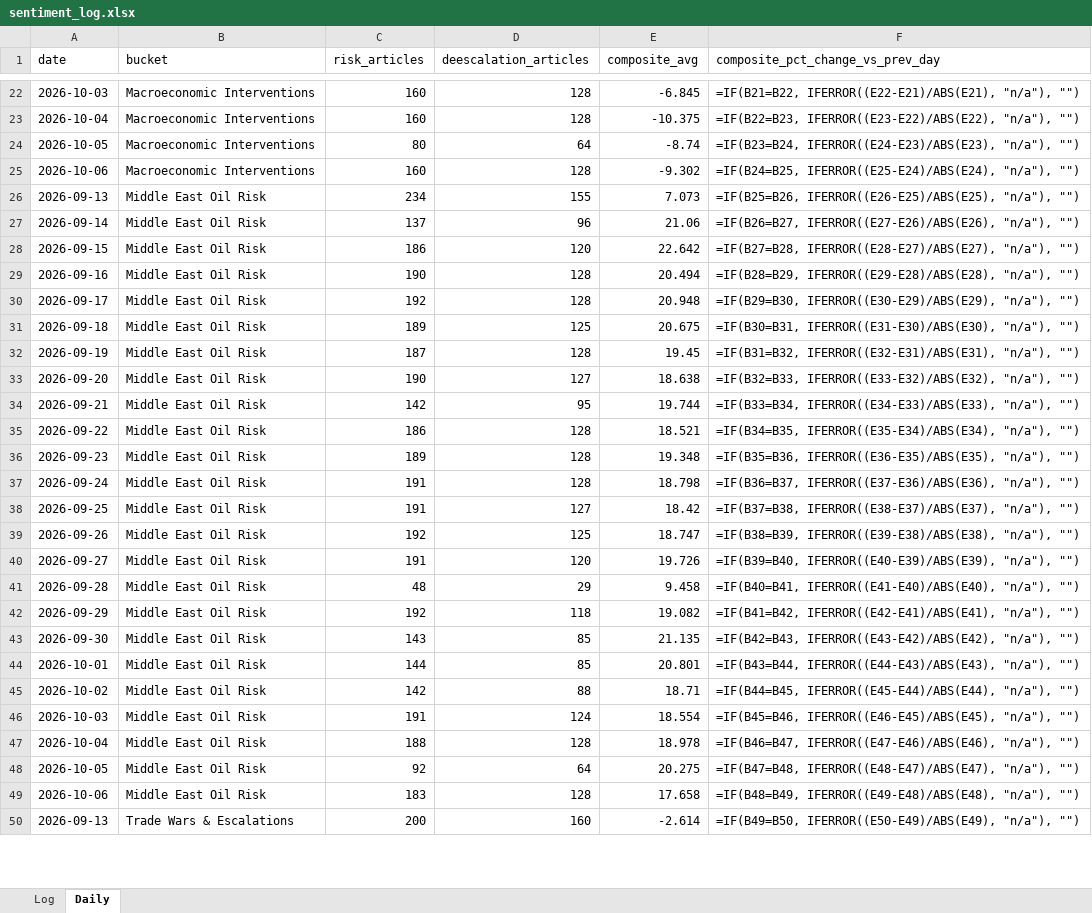
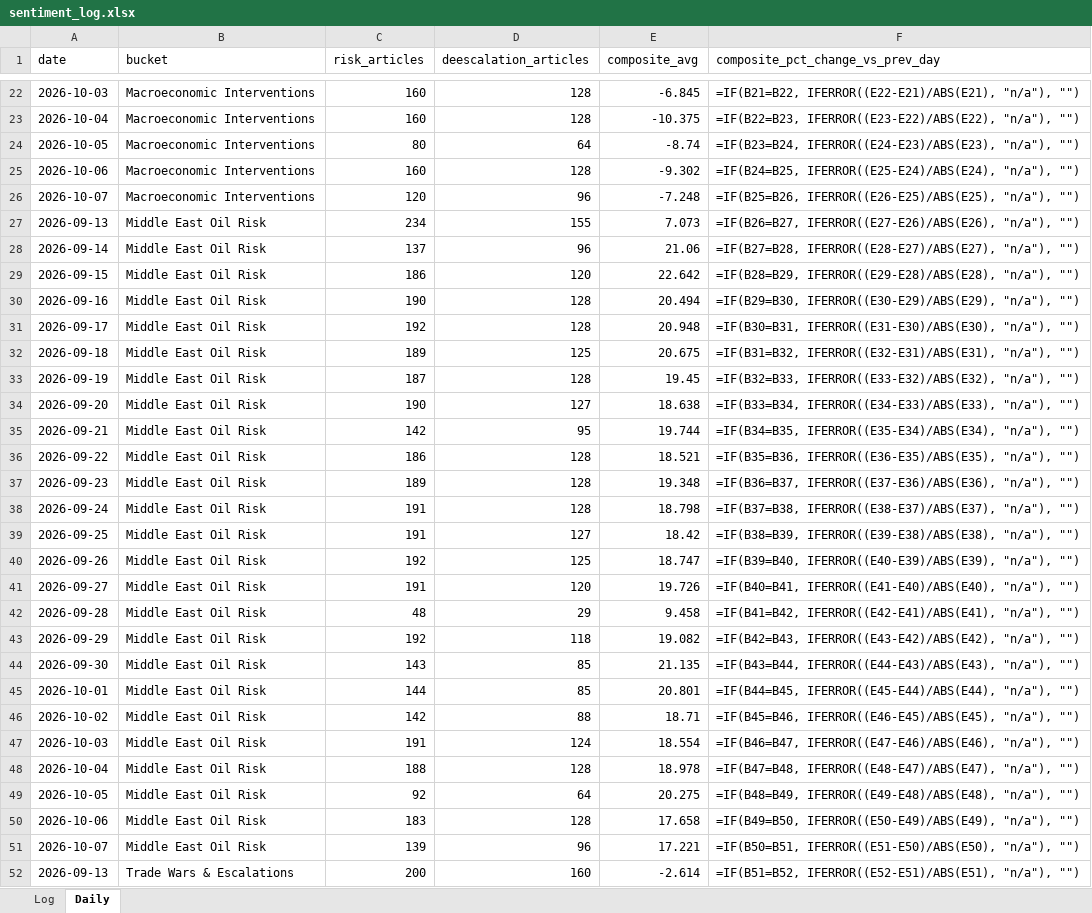
Before and after one commit to Jamesssurfer/CriticalNews_Sentiment, an Excel workbook: data/sentiment_log.xlsx, sheet Daily, drawn as a sheet; only a part is shown, gaps mark what is left out; values as stored, in another font and other column widths than the file's, no borders; formulas without a stored value are shown as written; addresses are those after the commit; the diff covers the shown part only; the diff names each change by its address in the sheet, - before the commit and + after, or states it on an @@ line.

```diff
--- a/data/sentiment_log.xlsx (sheet Daily)
+++ b/data/sentiment_log.xlsx (sheet Daily)
+row 26: 2026-10-07 | Macroeconomic Interventions | 120 | 96 | -7.248 | =IF(B25=B26, IFERROR((E26-E25)/ABS(E25), "n/a"), "")
-F27 (composite_pct_change_vs_prev_day): =IF(B25=B26, IFERROR((E26-E25)/ABS(E25), "n/a"), "")
+F27 (composite_pct_change_vs_prev_day): =IF(B26=B27, IFERROR((E27-E26)/ABS(E26), "n/a"), "")
-F28 (composite_pct_change_vs_prev_day): =IF(B26=B27, IFERROR((E27-E26)/ABS(E26), "n/a"), "")
+F28 (composite_pct_change_vs_prev_day): =IF(B27=B28, IFERROR((E28-E27)/ABS(E27), "n/a"), "")
-F29 (composite_pct_change_vs_prev_day): =IF(B27=B28, IFERROR((E28-E27)/ABS(E27), "n/a"), "")
+F29 (composite_pct_change_vs_prev_day): =IF(B28=B29, IFERROR((E29-E28)/ABS(E28), "n/a"), "")
-F30 (composite_pct_change_vs_prev_day): =IF(B28=B29, IFERROR((E29-E28)/ABS(E28), "n/a"), "")
+F30 (composite_pct_change_vs_prev_day): =IF(B29=B30, IFERROR((E30-E29)/ABS(E29), "n/a"), "")
-F31 (composite_pct_change_vs_prev_day): =IF(B29=B30, IFERROR((E30-E29)/ABS(E29), "n/a"), "")
+F31 (composite_pct_change_vs_prev_day): =IF(B30=B31, IFERROR((E31-E30)/ABS(E30), "n/a"), "")
-F32 (composite_pct_change_vs_prev_day): =IF(B30=B31, IFERROR((E31-E30)/ABS(E30), "n/a"), "")
+F32 (composite_pct_change_vs_prev_day): =IF(B31=B32, IFERROR((E32-E31)/ABS(E31), "n/a"), "")
-F33 (composite_pct_change_vs_prev_day): =IF(B31=B32, IFERROR((E32-E31)/ABS(E31), "n/a"), "")
+F33 (composite_pct_change_vs_prev_day): =IF(B32=B33, IFERROR((E33-E32)/ABS(E32), "n/a"), "")
-F34 (composite_pct_change_vs_prev_day): =IF(B32=B33, IFERROR((E33-E32)/ABS(E32), "n/a"), "")
+F34 (composite_pct_change_vs_prev_day): =IF(B33=B34, IFERROR((E34-E33)/ABS(E33), "n/a"), "")
-F35 (composite_pct_change_vs_prev_day): =IF(B33=B34, IFERROR((E34-E33)/ABS(E33), "n/a"), "")
+F35 (composite_pct_change_vs_prev_day): =IF(B34=B35, IFERROR((E35-E34)/ABS(E34), "n/a"), "")
-F36 (composite_pct_change_vs_prev_day): =IF(B34=B35, IFERROR((E35-E34)/ABS(E34), "n/a"), "")
+F36 (composite_pct_change_vs_prev_day): =IF(B35=B36, IFERROR((E36-E35)/ABS(E35), "n/a"), "")
-F37 (composite_pct_change_vs_prev_day): =IF(B35=B36, IFERROR((E36-E35)/ABS(E35), "n/a"), "")
+F37 (composite_pct_change_vs_prev_day): =IF(B36=B37, IFERROR((E37-E36)/ABS(E36), "n/a"), "")
-F38 (composite_pct_change_vs_prev_day): =IF(B36=B37, IFERROR((E37-E36)/ABS(E36), "n/a"), "")
+F38 (composite_pct_change_vs_prev_day): =IF(B37=B38, IFERROR((E38-E37)/ABS(E37), "n/a"), "")
-F39 (composite_pct_change_vs_prev_day): =IF(B37=B38, IFERROR((E38-E37)/ABS(E37), "n/a"), "")
+F39 (composite_pct_change_vs_prev_day): =IF(B38=B39, IFERROR((E39-E38)/ABS(E38), "n/a"), "")
-F40 (composite_pct_change_vs_prev_day): =IF(B38=B39, IFERROR((E39-E38)/ABS(E38), "n/a"), "")
+F40 (composite_pct_change_vs_prev_day): =IF(B39=B40, IFERROR((E40-E39)/ABS(E39), "n/a"), "")
-F41 (composite_pct_change_vs_prev_day): =IF(B39=B40, IFERROR((E40-E39)/ABS(E39), "n/a"), "")
+F41 (composite_pct_change_vs_prev_day): =IF(B40=B41, IFERROR((E41-E40)/ABS(E40), "n/a"), "")
-F42 (composite_pct_change_vs_prev_day): =IF(B40=B41, IFERROR((E41-E40)/ABS(E40), "n/a"), "")
+F42 (composite_pct_change_vs_prev_day): =IF(B41=B42, IFERROR((E42-E41)/ABS(E41), "n/a"), "")
-F43 (composite_pct_change_vs_prev_day): =IF(B41=B42, IFERROR((E42-E41)/ABS(E41), "n/a"), "")
+F43 (composite_pct_change_vs_prev_day): =IF(B42=B43, IFERROR((E43-E42)/ABS(E42), "n/a"), "")
-F44 (composite_pct_change_vs_prev_day): =IF(B42=B43, IFERROR((E43-E42)/ABS(E42), "n/a"), "")
+F44 (composite_pct_change_vs_prev_day): =IF(B43=B44, IFERROR((E44-E43)/ABS(E43), "n/a"), "")
-F45 (composite_pct_change_vs_prev_day): =IF(B43=B44, IFERROR((E44-E43)/ABS(E43), "n/a"), "")
+F45 (composite_pct_change_vs_prev_day): =IF(B44=B45, IFERROR((E45-E44)/ABS(E44), "n/a"), "")
-F46 (composite_pct_change_vs_prev_day): =IF(B44=B45, IFERROR((E45-E44)/ABS(E44), "n/a"), "")
+F46 (composite_pct_change_vs_prev_day): =IF(B45=B46, IFERROR((E46-E45)/ABS(E45), "n/a"), "")
-F47 (composite_pct_change_vs_prev_day): =IF(B45=B46, IFERROR((E46-E45)/ABS(E45), "n/a"), "")
+F47 (composite_pct_change_vs_prev_day): =IF(B46=B47, IFERROR((E47-E46)/ABS(E46), "n/a"), "")
-F48 (composite_pct_change_vs_prev_day): =IF(B46=B47, IFERROR((E47-E46)/ABS(E46), "n/a"), "")
+F48 (composite_pct_change_vs_prev_day): =IF(B47=B48, IFERROR((E48-E47)/ABS(E47), "n/a"), "")
-F49 (composite_pct_change_vs_prev_day): =IF(B47=B48, IFERROR((E48-E47)/ABS(E47), "n/a"), "")
+F49 (composite_pct_change_vs_prev_day): =IF(B48=B49, IFERROR((E49-E48)/ABS(E48), "n/a"), "")
-F50 (composite_pct_change_vs_prev_day): =IF(B48=B49, IFERROR((E49-E48)/ABS(E48), "n/a"), "")
+F50 (composite_pct_change_vs_prev_day): =IF(B49=B50, IFERROR((E50-E49)/ABS(E49), "n/a"), "")
+row 51: 2026-10-07 | Middle East Oil Risk | 139 | 96 | 17.221 | =IF(B50=B51, IFERROR((E51-E50)/ABS(E50), "n/a"), "")
-F52 (composite_pct_change_vs_prev_day): =IF(B49=B50, IFERROR((E50-E49)/ABS(E49), "n/a"), "")
+F52 (composite_pct_change_vs_prev_day): =IF(B51=B52, IFERROR((E52-E51)/ABS(E51), "n/a"), "")
```
Also changed, not shown: 1 added row and 23 edited cells elsewhere in this sheet, 1 other file.
